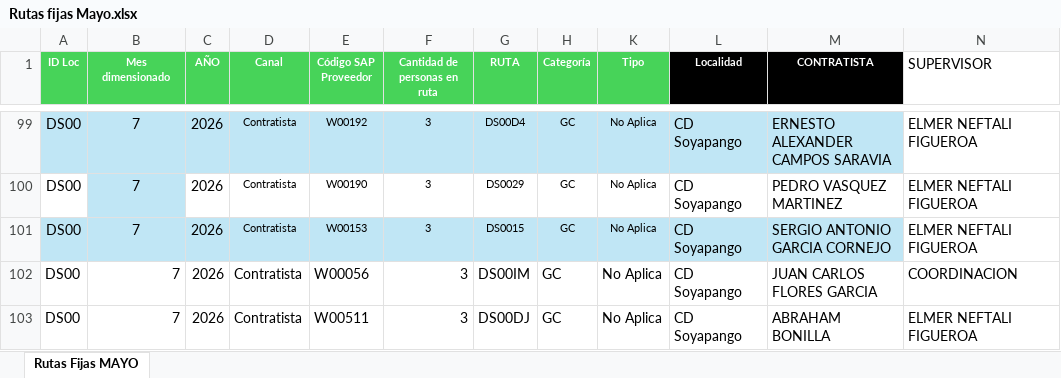
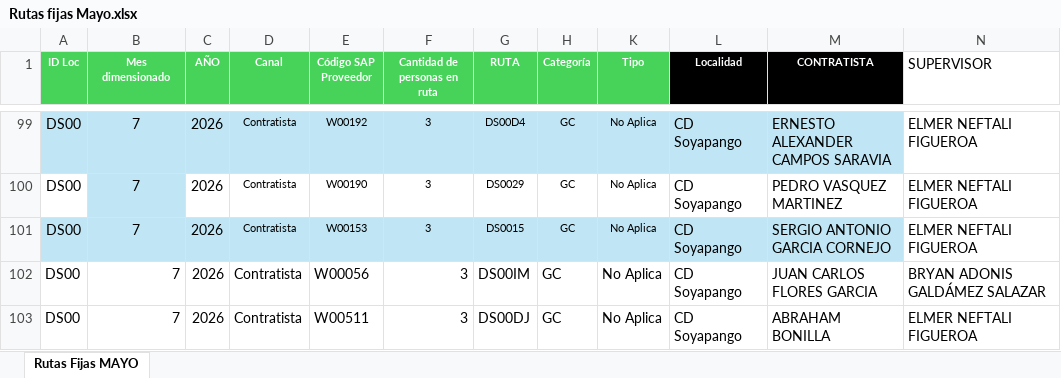
Before and after one commit to AlexLazo/TML, an Excel workbook: Rutas fijas Mayo.xlsx, sheet Rutas Fijas MAYO, drawn as a sheet; only a part is shown, gaps mark what is left out; values as stored, in another font and other column widths than the file's, no borders; conditional formats and table styles not drawn; the diff names each change by its address in the sheet, - before the commit and + after, or states it on an @@ line.

Commit message:
FIX

```diff
--- a/Rutas fijas Mayo.xlsx (sheet Rutas Fijas MAYO)
+++ b/Rutas fijas Mayo.xlsx (sheet Rutas Fijas MAYO)
-N102 (SUPERVISOR): COORDINACION
+N102 (SUPERVISOR): BRYAN ADONIS GALDÁMEZ SALAZAR
```
